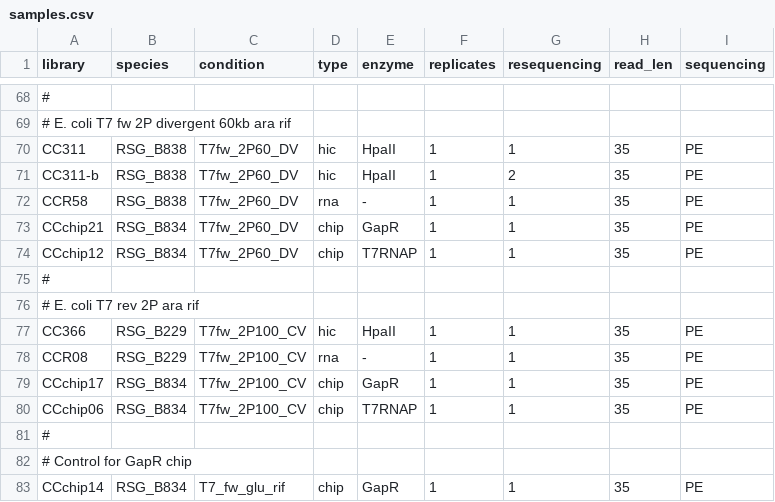
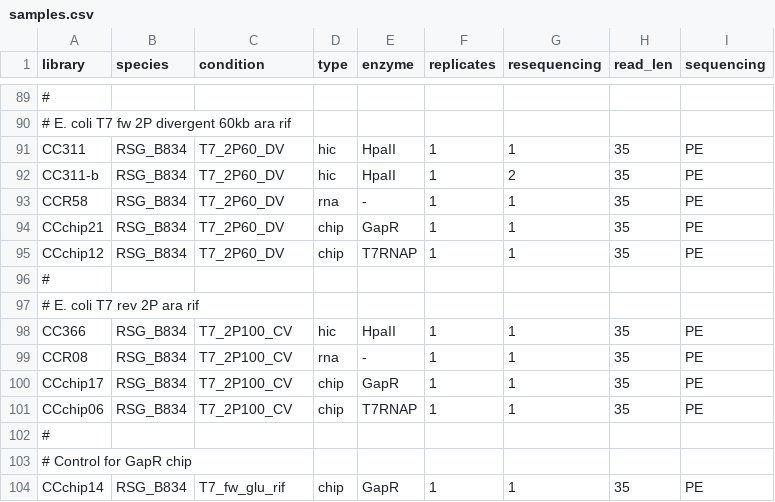
Before and after one commit to ABignaud/transcription_T7_analysis, a CSV file: config/samples.csv, drawn as a sheet; only a part is shown, gaps mark what is left out; addresses are those after the commit; the diff covers the shown part only; the diff names each change by its address in the sheet, - before the commit and + after, or states it on an @@ line.

```diff
--- a/config/samples.csv
+++ b/config/samples.csv
-B91:B93 (species): RSG_B838
+B91:B93 (species): RSG_B834
-C91:C95 (condition): T7fw_2P60_DV
+C91:C95 (condition): T7_2P60_DV
-B98:B99 (species): RSG_B229
+B98:B99 (species): RSG_B834
-C98:C101 (condition): T7fw_2P100_CV
+C98:C101 (condition): T7_2P100_CV
```
Also changed, not shown: 21 added rows and 28 edited cells elsewhere in this file, 11 other files.
